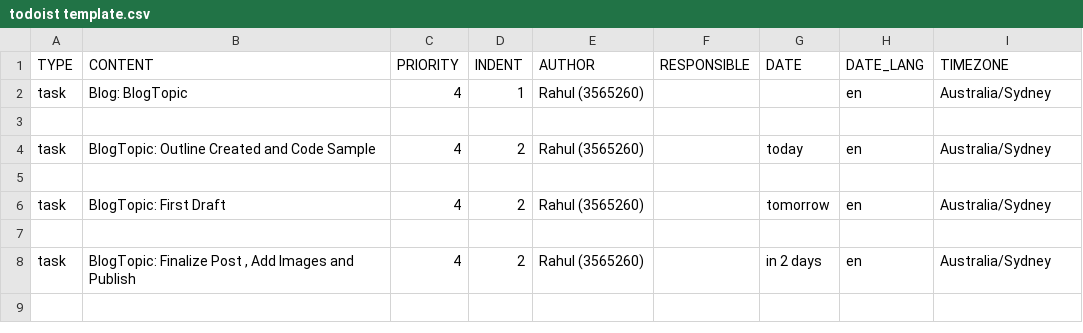
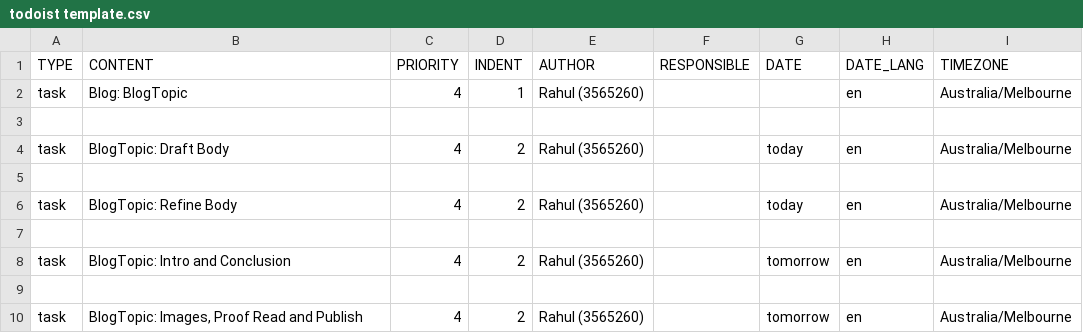
Before and after one commit to rahulpnath/rahulpnath.com-old, a CSV file: todoist template.csv, drawn as a sheet.

Commit message:
Updated template format

```diff
--- a/todoist template.csv
+++ b/todoist template.csv
@@ -1,8 +1,10 @@
 TYPE,CONTENT,PRIORITY,INDENT,AUTHOR,RESPONSIBLE,DATE,DATE_LANG,TIMEZONE
-task,Blog: BlogTopic,4,1,Rahul (3565260),,,en,Australia/Sydney
+task,Blog: BlogTopic,4,1,Rahul (3565260),,,en,Australia/Melbourne
 ,,,,,,,,
-task,BlogTopic: Outline Created and Code Sample,4,2,Rahul (3565260),,today,en,Australia/Sydney
+task,BlogTopic: Draft Body,4,2,Rahul (3565260),,today,en,Australia/Melbourne
 ,,,,,,,,
-task,BlogTopic: First Draft,4,2,Rahul (3565260),,tomorrow,en,Australia/Sydney
+task,BlogTopic: Refine Body,4,2,Rahul (3565260),,today,en,Australia/Melbourne
 ,,,,,,,,
-task,"BlogTopic: Finalize Post , Add Images and Publish",4,2,Rahul (3565260),,in 2 days,en,Australia/Sydney
+task,BlogTopic: Intro and Conclusion,4,2,Rahul (3565260),,tomorrow,en,Australia/Melbourne
+,,,,,,,,
+task,"BlogTopic: Images, Proof Read and Publish",4,2,Rahul (3565260),,tomorrow,en,Australia/Melbourne
```
